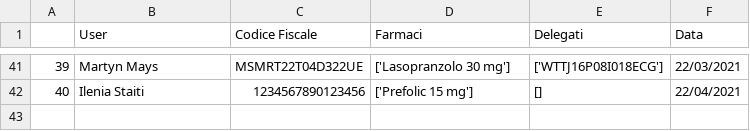
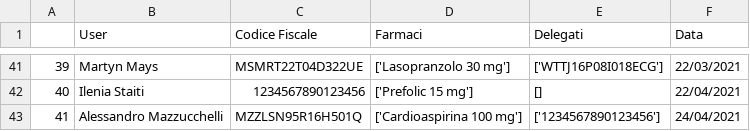
Before and after one commit to s1662104/BiometricSystems, a CSV file: dataset_user.csv, drawn as a sheet; only a part is shown, gaps mark what is left out; the diff names each change by its address in the sheet, - before the commit and + after, or states it on an @@ line.

```diff
--- a/dataset_user.csv
+++ b/dataset_user.csv
+row 43: 41 | Alessandro Mazzucchelli | MZZLSN95R16H501Q | ['Cardioaspirina 100 mg'] | ['1234567890123456'] | 24/04/2021
```
Also changed, not shown: 2 other files.
